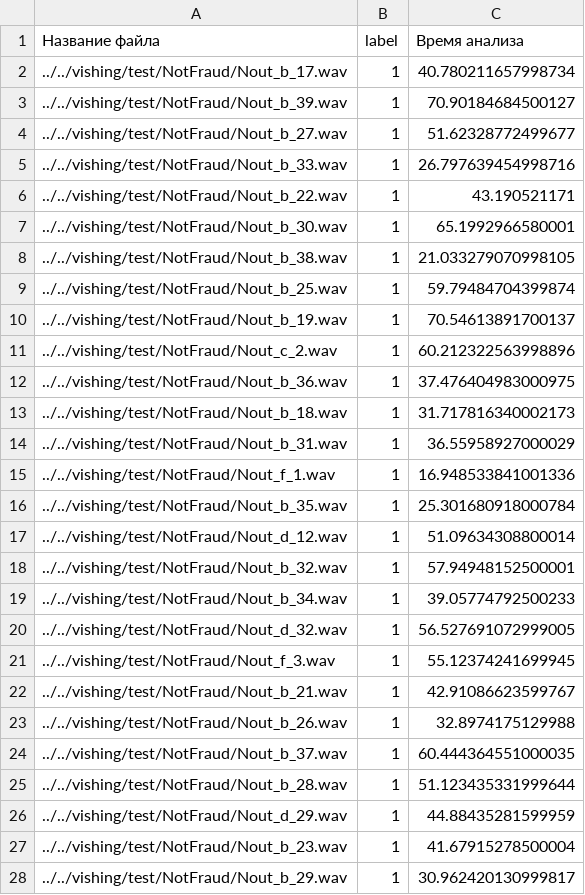
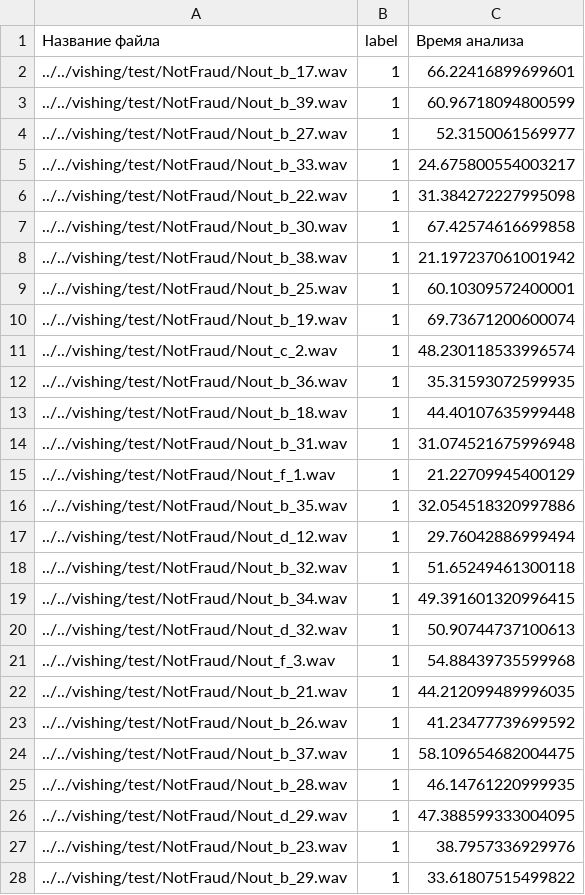
Before and after one commit to ZEVS1206/Test_task_SBER_ML, a CSV file: scripts/test_scripts/results/NotFraud_results.csv, drawn as a sheet; only a part is shown; the diff covers the shown part only.

```diff
--- a/scripts/test_scripts/results/NotFraud_results.csv
+++ b/scripts/test_scripts/results/NotFraud_results.csv
@@ -1,28 +1,28 @@
 Название файла;label;Время анализа
-../../vishing/test/NotFraud/Nout_b_17.wav;1;40.780211657998734
-../../vishing/test/NotFraud/Nout_b_39.wav;1;70.90184684500127
-../../vishing/test/NotFraud/Nout_b_27.wav;1;51.62328772499677
-../../vishing/test/NotFraud/Nout_b_33.wav;1;26.797639454998716
-../../vishing/test/NotFraud/Nout_b_22.wav;1;43.190521171
-../../vishing/test/NotFraud/Nout_b_30.wav;1;65.1992966580001
-../../vishing/test/NotFraud/Nout_b_38.wav;1;21.033279070998105
-../../vishing/test/NotFraud/Nout_b_25.wav;1;59.79484704399874
-../../vishing/test/NotFraud/Nout_b_19.wav;1;70.54613891700137
-../../vishing/test/NotFraud/Nout_c_2.wav;1;60.212322563998896
-../../vishing/test/NotFraud/Nout_b_36.wav;1;37.476404983000975
-../../vishing/test/NotFraud/Nout_b_18.wav;1;31.717816340002173
-../../vishing/test/NotFraud/Nout_b_31.wav;1;36.55958927000029
-../../vishing/test/NotFraud/Nout_f_1.wav;1;16.948533841001336
-../../vishing/test/NotFraud/Nout_b_35.wav;1;25.301680918000784
-../../vishing/test/NotFraud/Nout_d_12.wav;1;51.09634308800014
-../../vishing/test/NotFraud/Nout_b_32.wav;1;57.94948152500001
-../../vishing/test/NotFraud/Nout_b_34.wav;1;39.05774792500233
-../../vishing/test/NotFraud/Nout_d_32.wav;1;56.527691072999005
-../../vishing/test/NotFraud/Nout_f_3.wav;1;55.12374241699945
-../../vishing/test/NotFraud/Nout_b_21.wav;1;42.91086623599767
-../../vishing/test/NotFraud/Nout_b_26.wav;1;32.8974175129988
-../../vishing/test/NotFraud/Nout_b_37.wav;1;60.444364551000035
-../../vishing/test/NotFraud/Nout_b_28.wav;1;51.123435331999644
-../../vishing/test/NotFraud/Nout_d_29.wav;1;44.88435281599959
-../../vishing/test/NotFraud/Nout_b_23.wav;1;41.67915278500004
-../../vishing/test/NotFraud/Nout_b_29.wav;1;30.962420130999817
+../../vishing/test/NotFraud/Nout_b_17.wav;1;66.22416899699601
+../../vishing/test/NotFraud/Nout_b_39.wav;1;60.96718094800599
+../../vishing/test/NotFraud/Nout_b_27.wav;1;52.3150061569977
+../../vishing/test/NotFraud/Nout_b_33.wav;1;24.675800554003217
+../../vishing/test/NotFraud/Nout_b_22.wav;1;31.384272227995098
+../../vishing/test/NotFraud/Nout_b_30.wav;1;67.42574616699858
+../../vishing/test/NotFraud/Nout_b_38.wav;1;21.197237061001942
+../../vishing/test/NotFraud/Nout_b_25.wav;1;60.10309572400001
+../../vishing/test/NotFraud/Nout_b_19.wav;1;69.73671200600074
+../../vishing/test/NotFraud/Nout_c_2.wav;1;48.230118533996574
+../../vishing/test/NotFraud/Nout_b_36.wav;1;35.31593072599935
+../../vishing/test/NotFraud/Nout_b_18.wav;1;44.40107635999448
+../../vishing/test/NotFraud/Nout_b_31.wav;1;31.074521675996948
+../../vishing/test/NotFraud/Nout_f_1.wav;1;21.22709945400129
+../../vishing/test/NotFraud/Nout_b_35.wav;1;32.054518320997886
+../../vishing/test/NotFraud/Nout_d_12.wav;1;29.76042886999494
+../../vishing/test/NotFraud/Nout_b_32.wav;1;51.65249461300118
+../../vishing/test/NotFraud/Nout_b_34.wav;1;49.391601320996415
+../../vishing/test/NotFraud/Nout_d_32.wav;1;50.90744737100613
+../../vishing/test/NotFraud/Nout_f_3.wav;1;54.88439735599968
+../../vishing/test/NotFraud/Nout_b_21.wav;1;44.212099489996035
+../../vishing/test/NotFraud/Nout_b_26.wav;1;41.23477739699592
+../../vishing/test/NotFraud/Nout_b_37.wav;1;58.109654682004475
+../../vishing/test/NotFraud/Nout_b_28.wav;1;46.14761220999935
+../../vishing/test/NotFraud/Nout_d_29.wav;1;47.388599333004095
+../../vishing/test/NotFraud/Nout_b_23.wav;1;38.7957336929976
+../../vishing/test/NotFraud/Nout_b_29.wav;1;33.61807515499822
```
Also changed, not shown: 3 edited cells elsewhere in this file, scripts/test_scripts/results/Fraud_results.csv, 2 other files.
